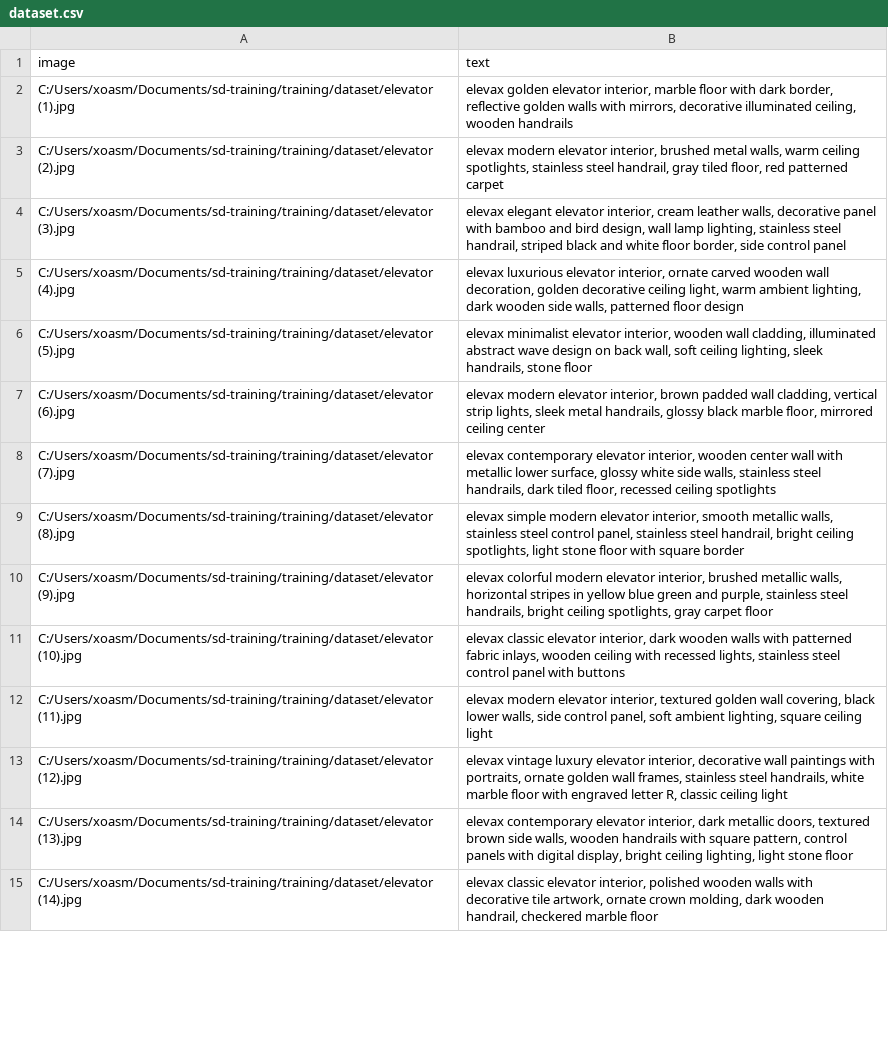
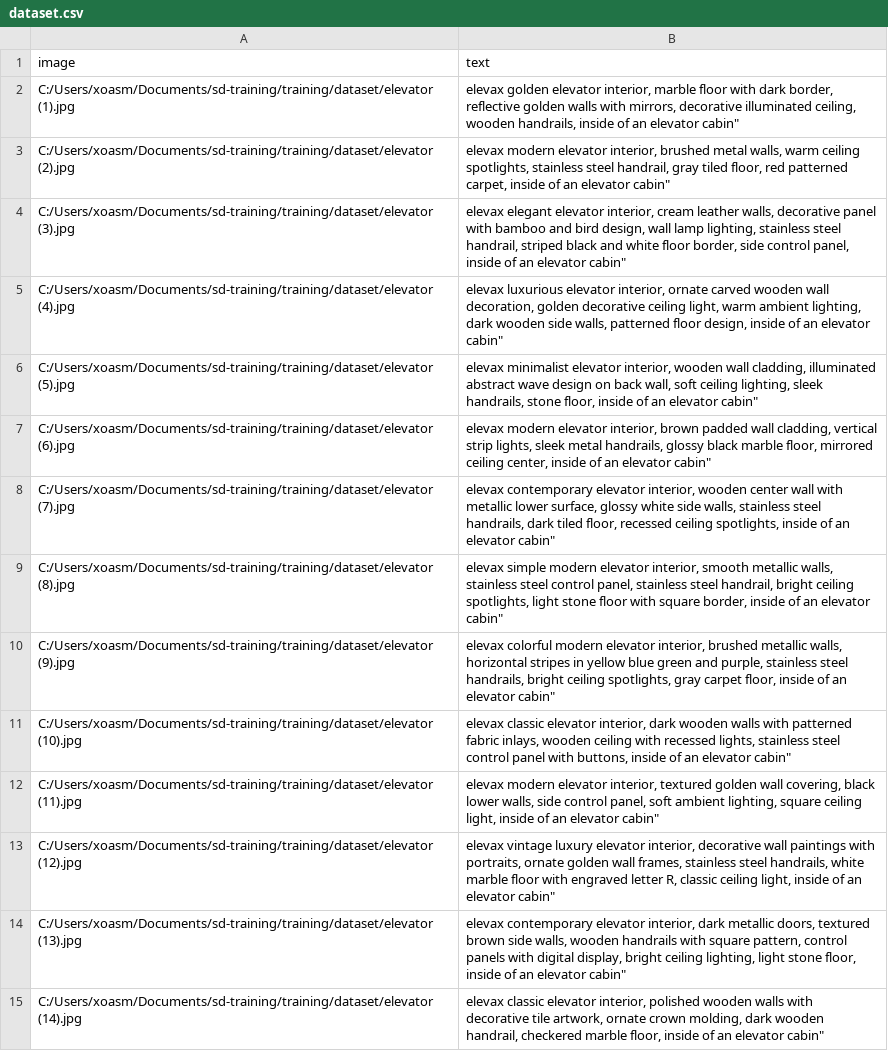
Before and after one commit to xoasml/sd-training, a CSV file: training/dataset/dataset.csv, drawn as a sheet; only a part is shown; the diff covers the shown part only; the diff names each change by its address in the sheet, - before the commit and + after, or states it on an @@ line.

```diff
--- a/training/dataset/dataset.csv
+++ b/training/dataset/dataset.csv
-B2 (text): …ceiling, wooden handrails
+B2 (text): …ceiling, wooden handrails, inside of an elevator cabin"
-B3 (text): …red patterned carpet
+B3 (text): …red patterned carpet, inside of an elevator cabin"
-B4 (text): …side control panel
+B4 (text): …side control panel, inside of an elevator cabin"
-B5 (text): …patterned floor design
+B5 (text): …patterned floor design, inside of an elevator cabin"
-B6 (text): …handrails, stone floor
+B6 (text): …handrails, stone floor, inside of an elevator cabin"
-B7 (text): …mirrored ceiling center
+B7 (text): …mirrored ceiling center, inside of an elevator cabin"
-B8 (text): …recessed ceiling spotlights
+B8 (text): …recessed ceiling spotlights, inside of an elevator cabin"
-B9 (text): …with square border
+B9 (text): …with square border, inside of an elevator cabin"
-B10 (text): …gray carpet floor
+B10 (text): …gray carpet floor, inside of an elevator cabin"
-B11 (text): …panel with buttons
+B11 (text): …panel with buttons, inside of an elevator cabin"
-B12 (text): …square ceiling light
+B12 (text): …square ceiling light, inside of an elevator cabin"
-B13 (text): …classic ceiling light
+B13 (text): …classic ceiling light, inside of an elevator cabin"
-B14 (text): …light stone floor
+B14 (text): …light stone floor, inside of an elevator cabin"
-B15 (text): …checkered marble floor
+B15 (text): …checkered marble floor, inside of an elevator cabin"
```
Also changed, not shown: 90 edited cells elsewhere in this file, 4 other files.
